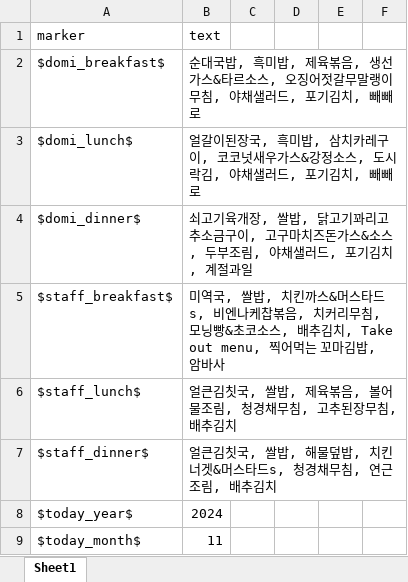
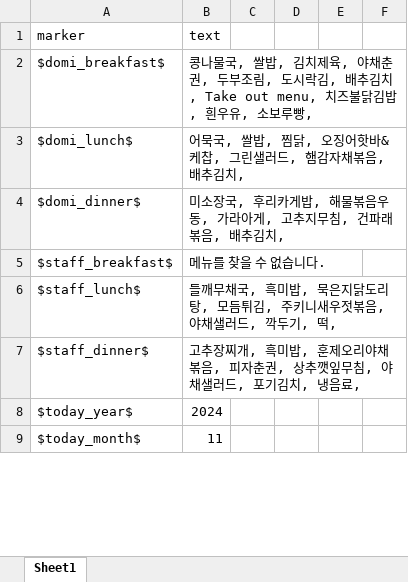
Before and after one commit to hy-seo0608/hongik-gpt, an Excel workbook: mysite/dataset/renew.xlsx, sheet Sheet1, drawn as a sheet; only a part is shown; values as stored, in another font and other column widths than the file's, no borders; the diff covers the shown part only; the diff names each change by its address in the sheet, - before the commit and + after, or states it on an @@ line.

```diff
--- a/mysite/dataset/renew.xlsx (sheet Sheet1)
+++ b/mysite/dataset/renew.xlsx (sheet Sheet1)
-B2 (text): 순대국밥, 흑미밥, 제육볶음, 생선가스&타르소스, 오징어젓갈무말랭이무침, 야채샐러드, 포기김치, 빼빼로
+B2 (text): 콩나물국, 쌀밥, 김치제육, 야채춘권, 두부조림, 도시락김, 배추김치, Take out menu, 치즈불닭김밥, 흰우유, 소보루빵,
-B3 (text): 얼갈이된장국, 흑미밥, 삼치카레구이, 코코넛새우가스&강정소스, 도시락김, 야채샐러드, 포기김치, 빼빼로
+B3 (text): 어묵국, 쌀밥, 찜닭, 오징어핫바&케찹, 그린샐러드, 햄감자채볶음, 배추김치,
-B4 (text): 쇠고기육개장, 쌀밥, 닭고기꽈리고추소금구이, 고구마치즈돈가스&소스, 두부조림, 야채샐러드, 포기김치, 계절과일
+B4 (text): 미소장국, 후리카게밥, 해물볶음우동, 가라아게, 고추지무침, 건파래볶음, 배추김치,
-B5 (text): 미역국, 쌀밥, 치킨까스&머스타드s, 비엔나케찹볶음, 치커리무침, 모닝빵&초코소스, 배추김치, Take out menu, 찍어먹는 꼬마김밥, 암바사
+B5 (text): 메뉴를 찾을 수 없습니다.
-B6 (text): 얼큰김칫국, 쌀밥, 제육볶음, 볼어물조림, 청경채무침, 고추된장무침, 배추김치
+B6 (text): 들깨무채국, 흑미밥, 묵은지닭도리탕, 모듬튀김, 주키니새우젓볶음, 야채샐러드, 깍두기, 떡,
-B7 (text): 얼큰김칫국, 쌀밥, 해물덮밥, 치킨너겟&머스타드s, 청경채무침, 연근조림, 배추김치
+B7 (text): 고추장찌개, 흑미밥, 훈제오리야채볶음, 피자춘권, 상추깻잎무침, 야채샐러드, 포기김치, 냉음료,
```
Also changed, not shown: 21 edited cells elsewhere in this sheet, mysite/dataset/answerfile.xlsx, 4 other files.
